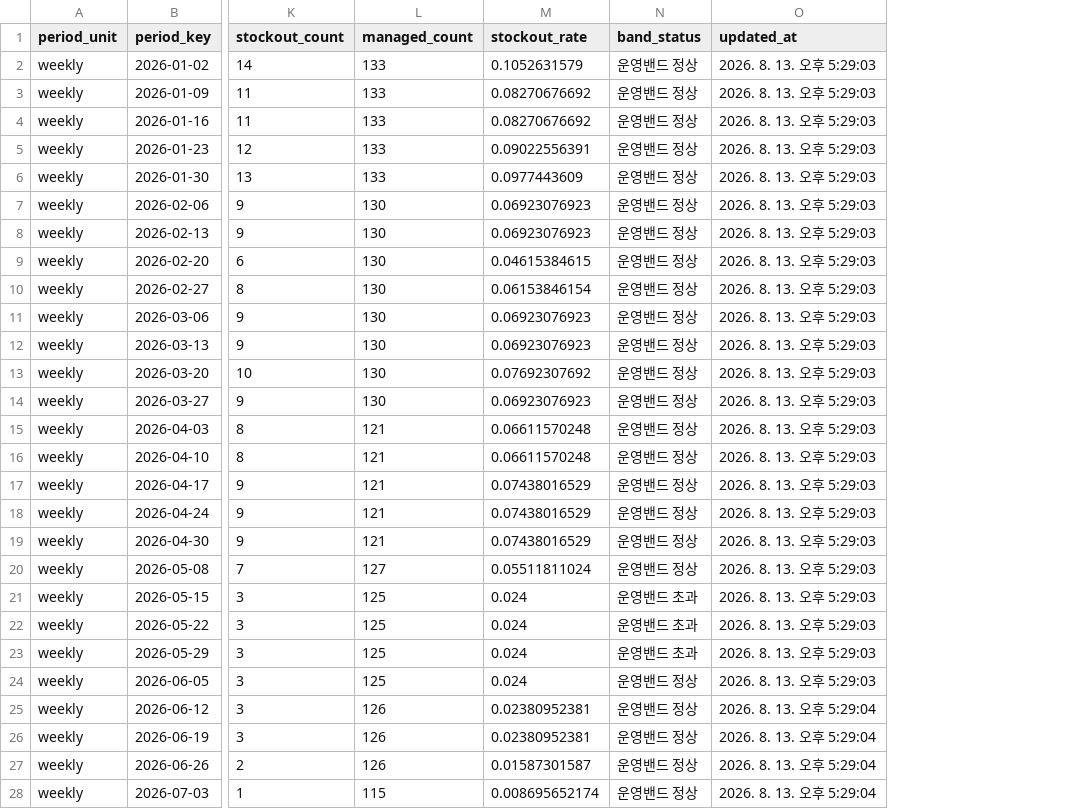
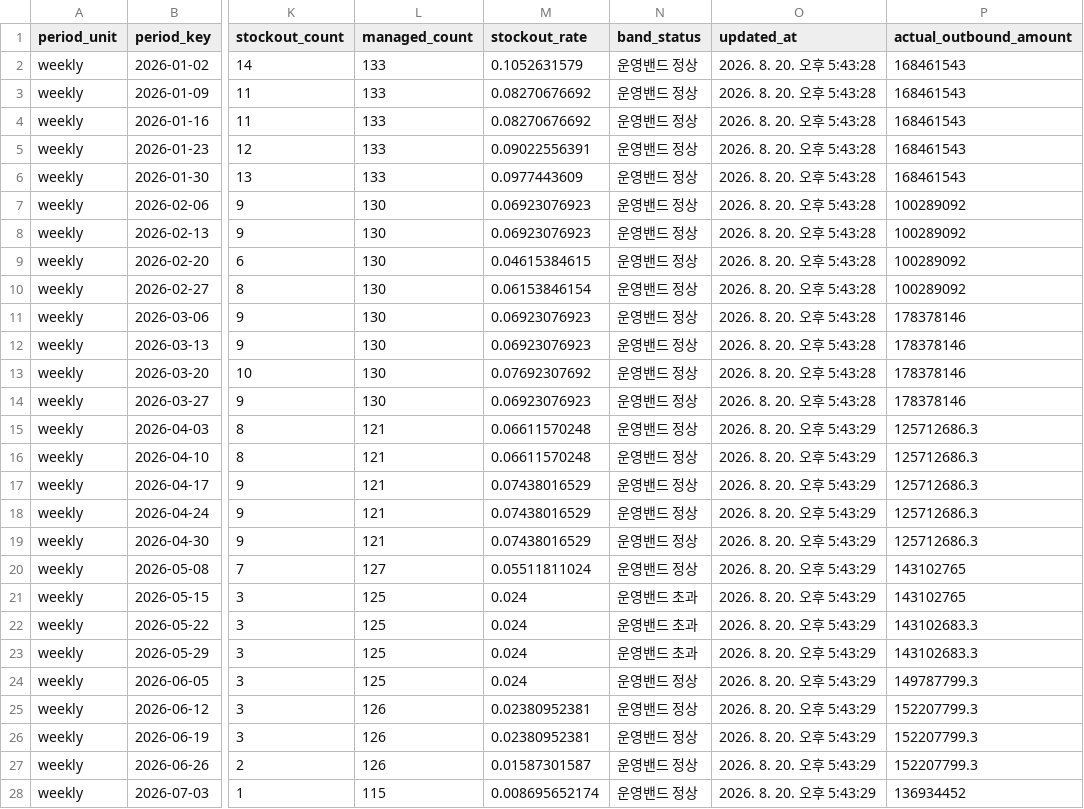
Before and after one commit to nanyounglee/SCMDASHBOARD, a CSV file: CSV/dashboard_period_summary.csv, drawn as a sheet; only a part is shown, gaps mark what is left out; the diff covers the shown part only; the diff names each change by its address in the sheet, - before the commit and + after, or states it on an @@ line.

```diff
--- a/CSV/dashboard_period_summary.csv
+++ b/CSV/dashboard_period_summary.csv
+column P (actual_outbound_amount), rows 2-28: 168461543 | 168461543 | 168461543 | 168461543 | 168461543 | 100289092 | 100289092 | 100289092 | 100289092 | 178378146 | 178378146 | 178378146 | 178378146 | 125712686.3 | 125712686.3 | 125712686.3 | 125712686.3 | 125712686.3 | 143102765 | 143102765 | 143102683.3 | 143102683.3 | 149787799.3 | 152207799.3 | 152207799.3 | 152207799.3 | 136934452
-O2:O14 (updated_at): 2026. 8. 13. 오후 5:29:03
+O2:O14 (updated_at): 2026. 8. 20. 오후 5:43:28
-O15:O24 (updated_at): 2026. 8. 13. 오후 5:29:03
+O15:O24 (updated_at): 2026. 8. 20. 오후 5:43:29
-O25:O28 (updated_at): 2026. 8. 13. 오후 5:29:04
+O25:O28 (updated_at): 2026. 8. 20. 오후 5:43:29
```
Also changed, not shown: 1 added row and 51 edited cells elsewhere in this file, 7 other files.
